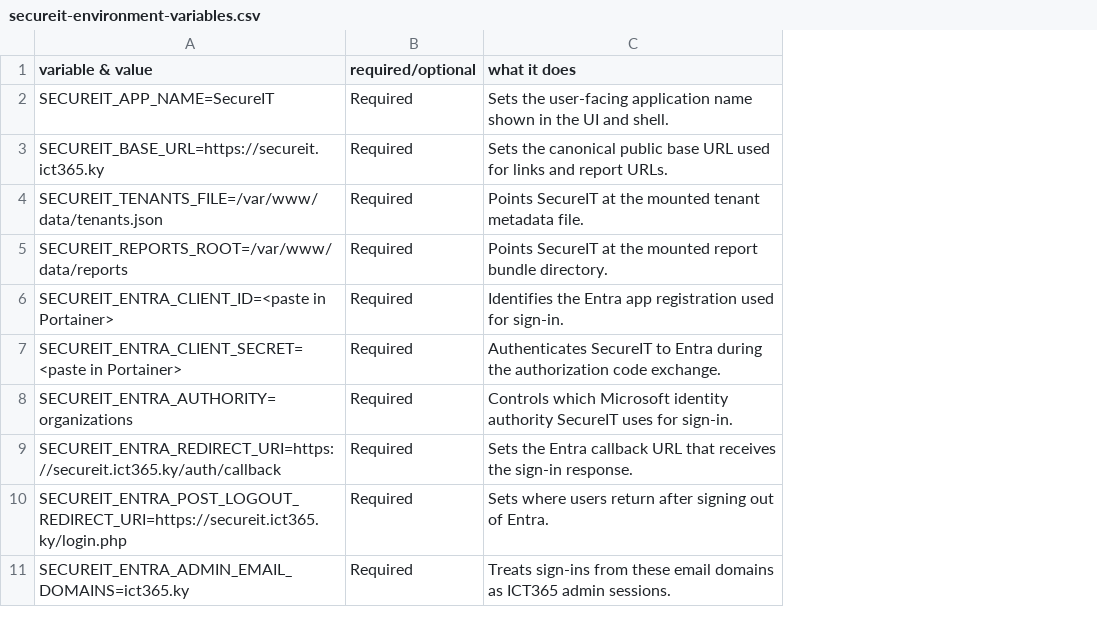
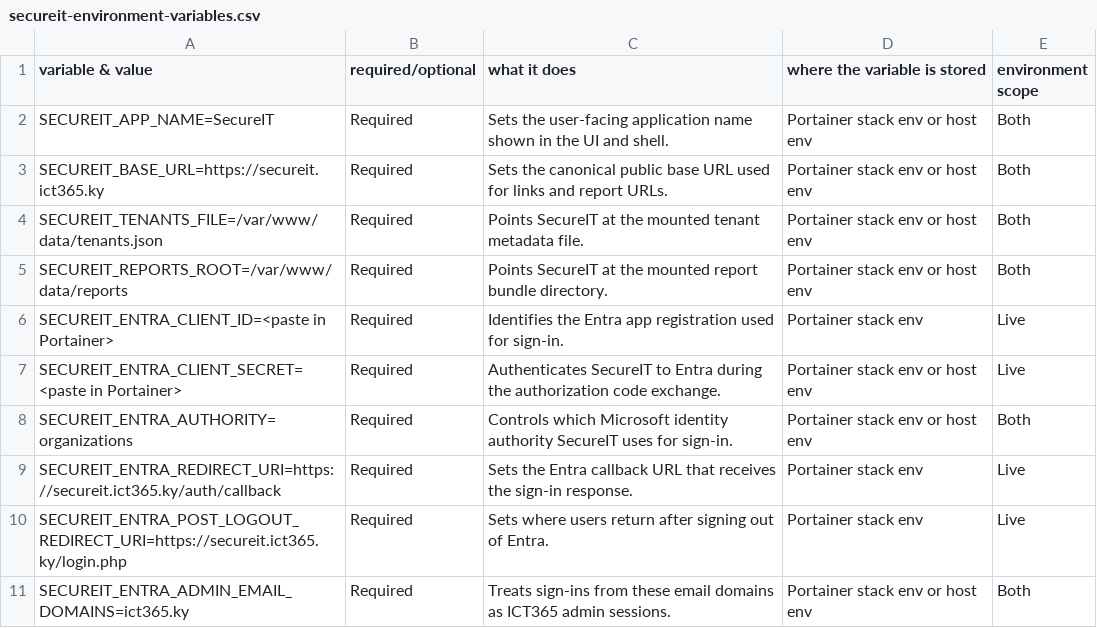
Before and after one commit to matt-edu365/secureit, a CSV file: docs/secureit-environment-variables.csv, drawn as a sheet; only a part is shown; the diff names each change by its address in the sheet, - before the commit and + after, or states it on an @@ line.

Commit message:
Expand SecureIT env variable catalog

```diff
--- a/docs/secureit-environment-variables.csv
+++ b/docs/secureit-environment-variables.csv
+column D (where the variable is stored), rows 2-11: Portainer stack env or host env | Portainer stack env or host env | Portainer stack env or host env | Portainer stack env or host env | Portainer stack env | Portainer stack env or host env | Portainer stack env or host env | Portainer stack env | Portainer stack env | Portainer stack env or host env
+column E (environment scope), rows 2-11: Both | Both | Both | Both | Live | Live | Both | Live | Live | Both
```
